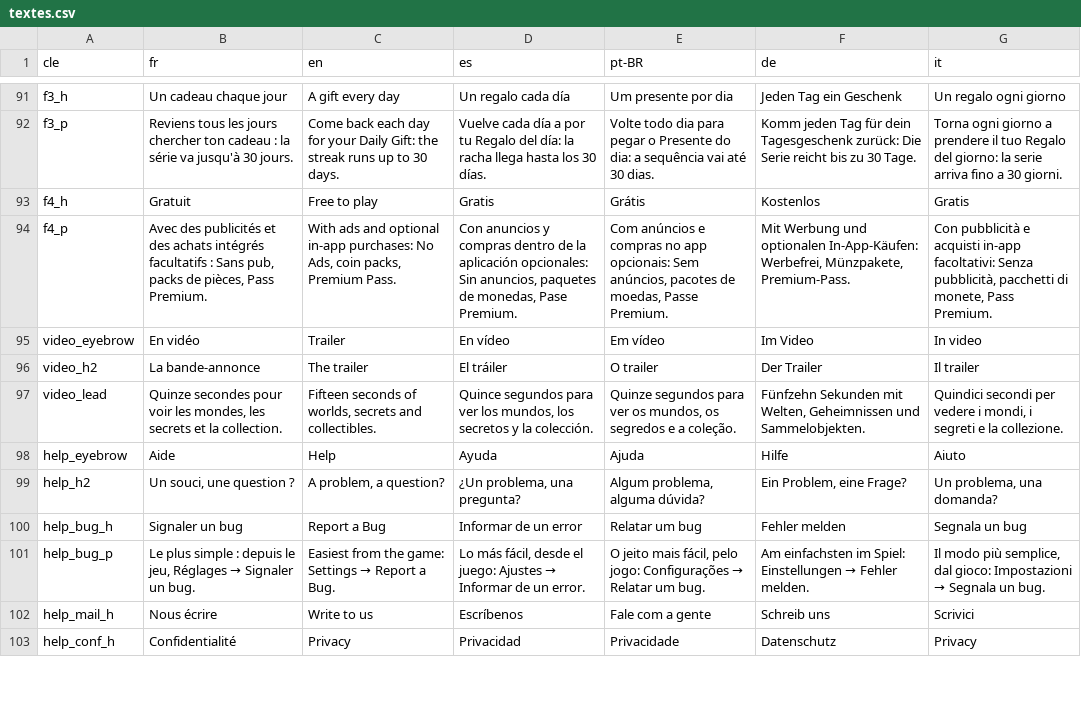
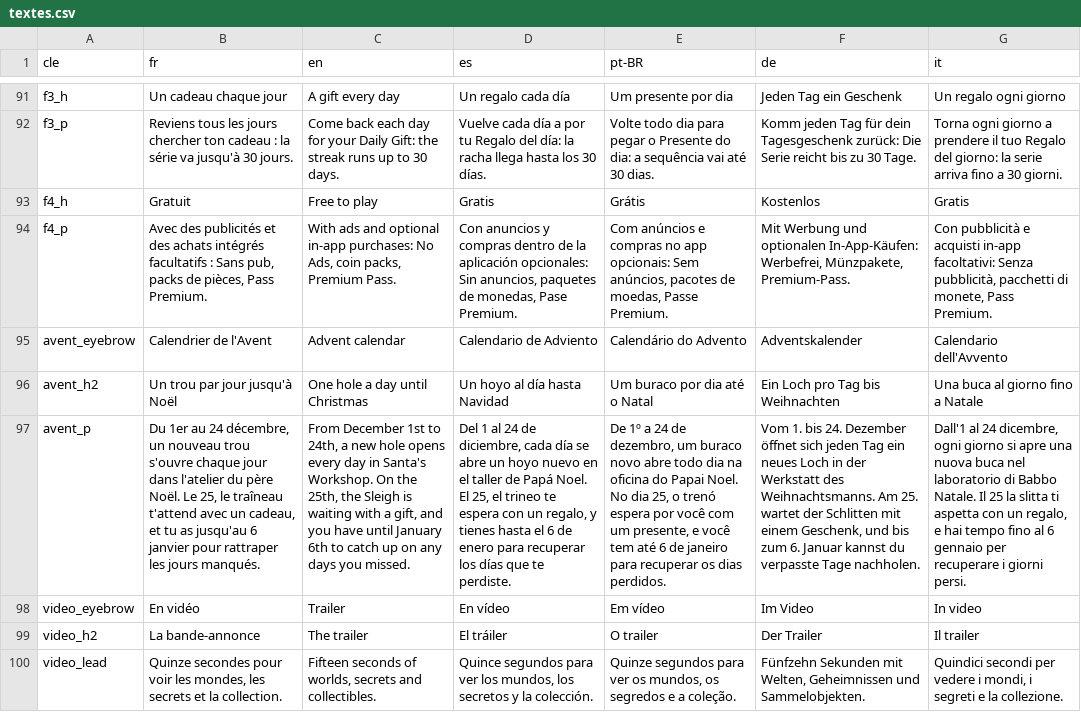
Before and after one commit to auroyaume/auroyaume.github.io, a CSV file: _source/textes.csv, drawn as a sheet; only a part is shown, gaps mark what is left out; the shorter side is filled out with more unchanged rows; the diff names each change by its address in the sheet, - before the commit and + after, or states it on an @@ line.

```diff
--- a/_source/textes.csv
+++ b/_source/textes.csv
+row 95: avent_eyebrow | Calendrier de l'Avent | Advent calendar | Calendario de Adviento | Calendário do Advento | Adventskalender | Calendario dell'Avvento
+row 96: avent_h2 | Un trou par jour jusqu'à Noël | One hole a day until Christmas | Un hoyo al día hasta Navidad | Um buraco por dia até o Natal | Ein Loch pro Tag bis Weihnachten | Una buca al giorno fino a Natale
+row 97: avent_p | Du 1er au 24 décembre, un nouveau trou s'ouvre chaque jour dans l'atelier du père Noël. Le 25, le traîneau t'attend avec un cadeau, et tu as jusqu'au 6 janvier pour rattraper les jours manqués. | From December 1st to 24th, a new hole opens every day in Santa's Workshop. On the 25th, the Sleigh is waiting with a gift, and you have until January 6th to catch up on any days you missed. | Del 1 al 24 de diciembre, cada día se abre un hoyo nuevo en el taller de Papá Noel. El 25, el trineo te espera con un regalo, y tienes hasta el 6 de enero para recuperar los días que te perdiste. | De 1º a 24 de dezembro, um buraco novo abre todo dia na oficina do Papai Noel. No dia 25, o trenó espera por você com um presente, e você tem até 6 de janeiro para recuperar os dias perdidos. | Vom 1. bis 24. Dezember öffnet sich jeden Tag ein neues Loch in der Werkstatt des Weihnachtsmanns. Am 25. wartet der Schlitten mit einem Geschenk, und bis zum 6. Januar kannst du verpasste Tage nachholen. | Dall'1 al 24 dicembre, ogni giorno si apre una nuova buca nel laboratorio di Babbo Natale. Il 25 la slitta ti aspetta con un regalo, e hai tempo fino al 6 gennaio per recuperare i giorni persi.
```
Also changed, not shown: 7 other files.
